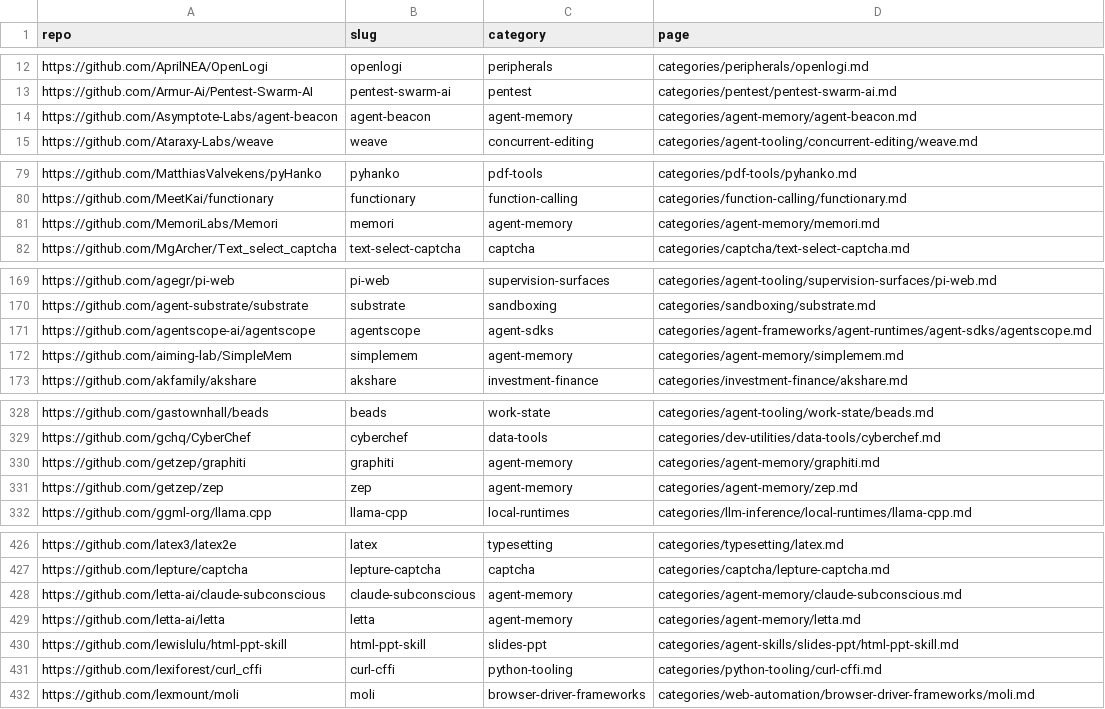
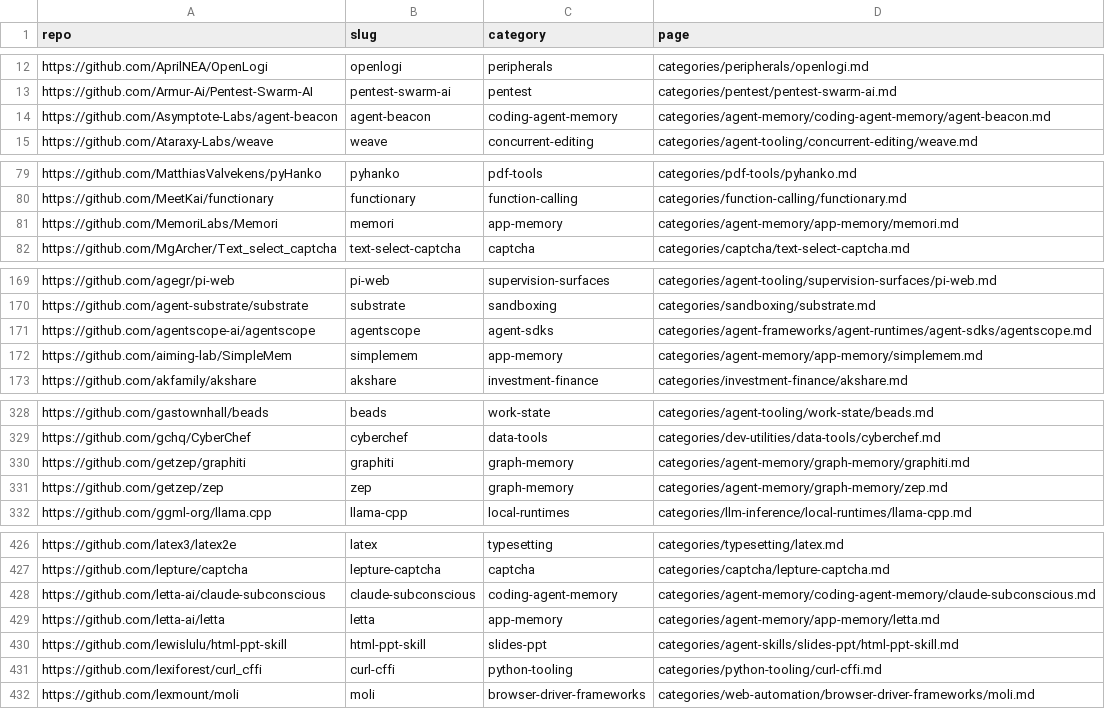
Before and after one commit to ZhenningLang/GitHub-Michelin, a CSV file: reports/repo-page-index.csv, drawn as a sheet; only a part is shown, gaps mark what is left out; the diff covers the shown part only.

```diff
--- a/reports/repo-page-index.csv
+++ b/reports/repo-page-index.csv
@@ -13,3 +13,3 @@ https://github.com/AprilNEA/OpenLogi,openlogi,peripherals,categories/peripherals
 https://github.com/Armur-Ai/Pentest-Swarm-AI,pentest-swarm-ai,pentest,categories/pentest/pentest-swarm-ai.md
-https://github.com/Asymptote-Labs/agent-beacon,agent-beacon,agent-memory,categories/agent-memory/agent-beacon.md
+https://github.com/Asymptote-Labs/agent-beacon,agent-beacon,coding-agent-memory,categories/agent-memory/coding-agent-memory/agent-beacon.md
 https://github.com/Ataraxy-Labs/weave,weave,concurrent-editing,categories/agent-tooling/concurrent-editing/weave.md
@@ -80,3 +80,3 @@ https://github.com/MatthiasValvekens/pyHanko,pyhanko,pdf-tools,categories/pdf-to
 https://github.com/MeetKai/functionary,functionary,function-calling,categories/function-calling/functionary.md
-https://github.com/MemoriLabs/Memori,memori,agent-memory,categories/agent-memory/memori.md
+https://github.com/MemoriLabs/Memori,memori,app-memory,categories/agent-memory/app-memory/memori.md
 https://github.com/MgArcher/Text_select_captcha,text-select-captcha,captcha,categories/captcha/text-select-captcha.md
@@ -171,3 +171,3 @@ https://github.com/agent-substrate/substrate,substrate,sandboxing,categories/san
 https://github.com/agentscope-ai/agentscope,agentscope,agent-sdks,categories/agent-frameworks/agent-runtimes/agent-sdks/agentscope.md
-https://github.com/aiming-lab/SimpleMem,simplemem,agent-memory,categories/agent-memory/simplemem.md
+https://github.com/aiming-lab/SimpleMem,simplemem,app-memory,categories/agent-memory/app-memory/simplemem.md
 https://github.com/akfamily/akshare,akshare,investment-finance,categories/investment-finance/akshare.md
@@ -329,4 +329,4 @@ https://github.com/gastownhall/beads,beads,work-state,categories/agent-tooling/w
 https://github.com/gchq/CyberChef,cyberchef,data-tools,categories/dev-utilities/data-tools/cyberchef.md
-https://github.com/getzep/graphiti,graphiti,agent-memory,categories/agent-memory/graphiti.md
-https://github.com/getzep/zep,zep,agent-memory,categories/agent-memory/zep.md
+https://github.com/getzep/graphiti,graphiti,graph-memory,categories/agent-memory/graph-memory/graphiti.md
+https://github.com/getzep/zep,zep,graph-memory,categories/agent-memory/graph-memory/zep.md
 https://github.com/ggml-org/llama.cpp,llama-cpp,local-runtimes,categories/llm-inference/local-runtimes/llama-cpp.md
@@ -427,4 +427,4 @@ https://github.com/latex3/latex2e,latex,typesetting,categories/typesetting/latex
 https://github.com/lepture/captcha,lepture-captcha,captcha,categories/captcha/lepture-captcha.md
-https://github.com/letta-ai/claude-subconscious,claude-subconscious,agent-memory,categories/agent-memory/claude-subconscious.md
-https://github.com/letta-ai/letta,letta,agent-memory,categories/agent-memory/letta.md
+https://github.com/letta-ai/claude-subconscious,claude-subconscious,coding-agent-memory,categories/agent-memory/coding-agent-memory/claude-subconscious.md
+https://github.com/letta-ai/letta,letta,app-memory,categories/agent-memory/app-memory/letta.md
 https://github.com/lewislulu/html-ppt-skill,html-ppt-skill,slides-ppt,categories/agent-skills/slides-ppt/html-ppt-skill.md
```
Also changed, not shown: 12 edited cells elsewhere in this file, reports/unindexed-project-mentions.csv, 41 other files.
